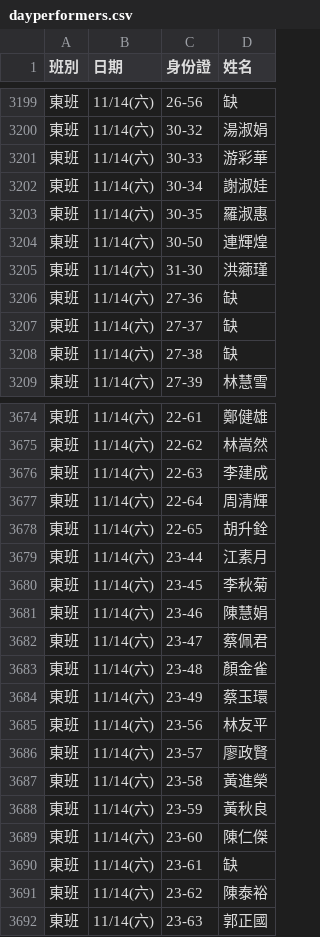
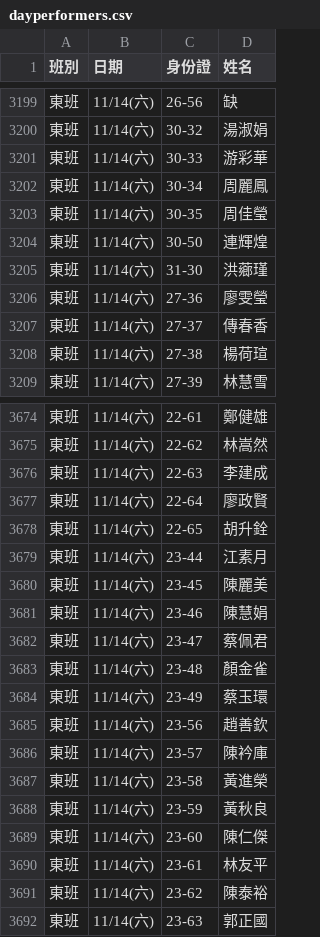
Before and after one commit to jyhornglin-glitch/Dome_Position, a CSV file: dayperformers.csv, drawn as a sheet; only a part is shown, gaps mark what is left out; the diff covers the shown part only.

```diff
--- a/dayperformers.csv
+++ b/dayperformers.csv
@@ -3201,9 +3201,9 @@
 東班,11/14(六),30-33,游彩華
-東班,11/14(六),30-34,謝淑娃
-東班,11/14(六),30-35,羅淑惠
+東班,11/14(六),30-34,周麗鳳
+東班,11/14(六),30-35,周佳瑩
 東班,11/14(六),30-50,連輝煌
 東班,11/14(六),31-30,洪薌瑾
-東班,11/14(六),27-36,缺
-東班,11/14(六),27-37,缺
-東班,11/14(六),27-38,缺
+東班,11/14(六),27-36,廖雯瑩
+東班,11/14(六),27-37,傳春香
+東班,11/14(六),27-38,楊荷瑄
 東班,11/14(六),27-39,林慧雪
@@ -3676,6 +3676,6 @@
 東班,11/14(六),22-63,李建成
-東班,11/14(六),22-64,周清輝
+東班,11/14(六),22-64,廖政賢
 東班,11/14(六),22-65,胡升銓
 東班,11/14(六),23-44,江素月
-東班,11/14(六),23-45,李秋菊
+東班,11/14(六),23-45,陳麗美
 東班,11/14(六),23-46,陳慧娟
@@ -3684,4 +3684,4 @@
 東班,11/14(六),23-49,蔡玉環
-東班,11/14(六),23-56,林友平
-東班,11/14(六),23-57,廖政賢
+東班,11/14(六),23-56,趙善欽
+東班,11/14(六),23-57,陳衿庫
 東班,11/14(六),23-58,黃進榮
@@ -3689,3 +3689,3 @@
 東班,11/14(六),23-60,陳仁傑
-東班,11/14(六),23-61,缺
+東班,11/14(六),23-61,林友平
 東班,11/14(六),23-62,陳泰裕
```
Also changed, not shown: 20 edited cells elsewhere in this file, 1 other file.
